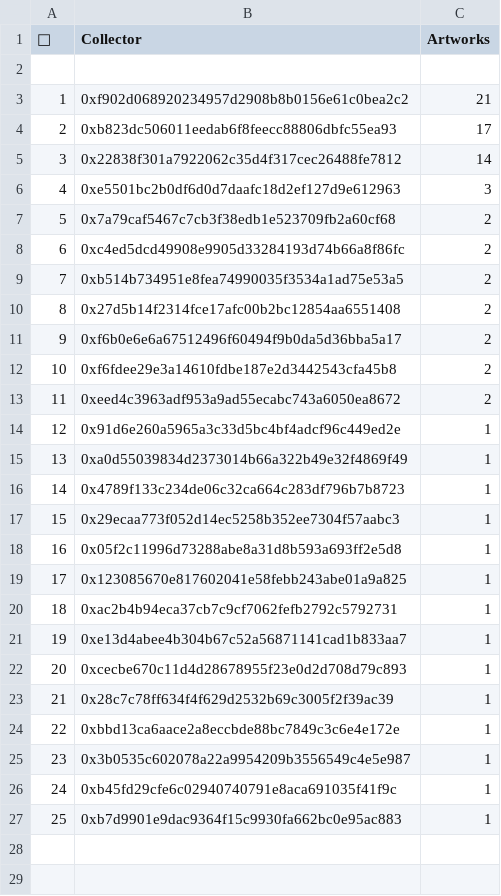
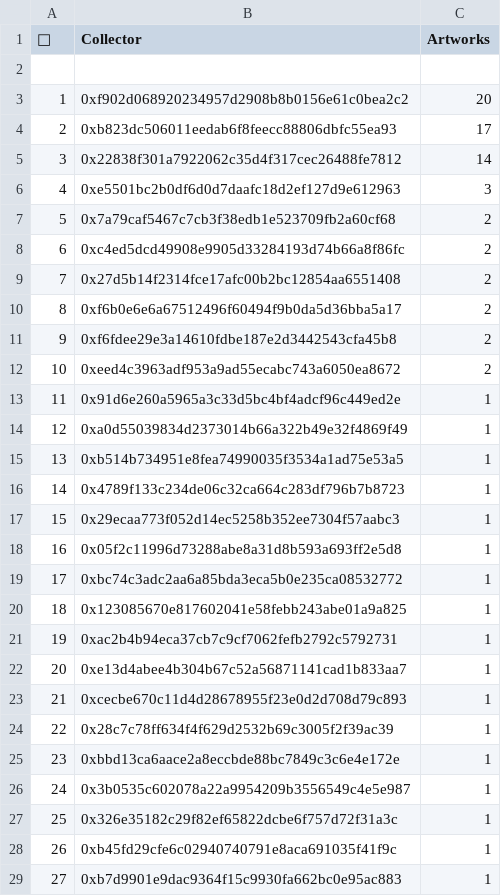
Before and after one commit to JohnOrionYoung/JOYhotPotato, a CSV file: src/python/collectors.csv, drawn as a sheet; removed rows and columns are numbered as before the commit, all else as after; the diff names each change by its address in the sheet, - before the commit and + after, or states it on an @@ line.

Commit message:
Add Top Collector Back

```diff
--- a/src/python/collectors.csv
+++ b/src/python/collectors.csv
-C3 (Artworks): 21
+C3 (Artworks): 20
-row 9: 7 | 0xb514b734951e8fea74990035f3534a1ad75e53a5 | 2
@@ column A (👑) renumbered from row 9 down @@
+row 15: 13 | 0xb514b734951e8fea74990035f3534a1ad75e53a5 | 1
+row 19: 17 | 0xbc74c3adc2aa6a85bda3eca5b0e235ca08532772 | 1
+row 27: 25 | 0x326e35182c29f82ef65822dcbe6f757d72f31a3c | 1
```
Also changed, not shown: 6 other files.
